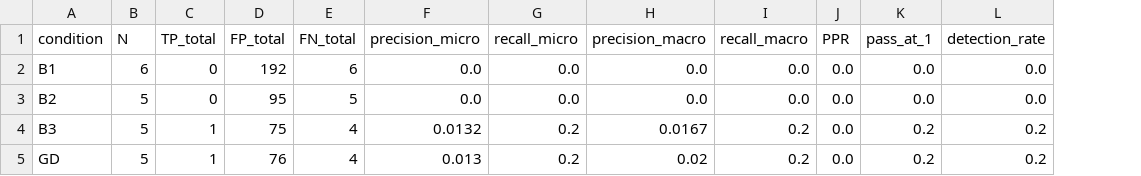
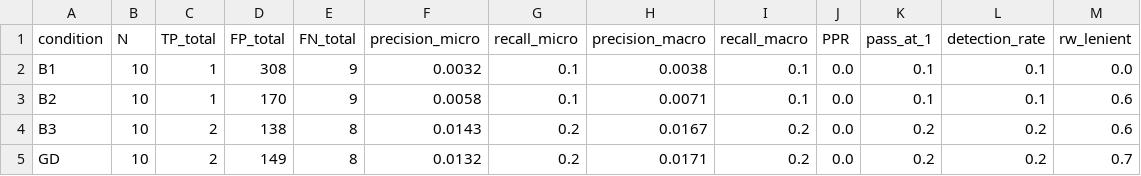
Before and after one commit to AndBrilliant/GraduatedDissentBench, a CSV file: data/spot/scoring/pilot_n10/aggregates.csv, drawn as a sheet; the diff names each change by its address in the sheet, - before the commit and + after, or states it on an @@ line.

```diff
--- a/data/spot/scoring/pilot_n10/aggregates.csv
+++ b/data/spot/scoring/pilot_n10/aggregates.csv
+column M (rw_lenient), rows 2-5: 0.0 | 0.6 | 0.6 | 0.7
-B2 (N): 6
+B2 (N): 10
-C2:C3 (TP_total): 0
+C2:C3 (TP_total): 1
-D2 (FP_total): 192
+D2 (FP_total): 308
-E2 (FN_total): 6
+E2 (FN_total): 9
-F2 (precision_micro): 0.0
+F2 (precision_micro): 0.0032
-G2:G3 (recall_micro): 0.0
+G2:G3 (recall_micro): 0.1
-H2 (precision_macro): 0.0
+H2 (precision_macro): 0.0038
-I2:I3 (recall_macro): 0.0
+I2:I3 (recall_macro): 0.1
-K2:K3 (pass_at_1): 0.0
+K2:K3 (pass_at_1): 0.1
-L2:L3 (detection_rate): 0.0
+L2:L3 (detection_rate): 0.1
-B3:B5 (N): 5
+B3:B5 (N): 10
-D3 (FP_total): 95
+D3 (FP_total): 170
-E3 (FN_total): 5
+E3 (FN_total): 9
-F3 (precision_micro): 0.0
+F3 (precision_micro): 0.0058
-H3 (precision_macro): 0.0
+H3 (precision_macro): 0.0071
-C4:C5 (TP_total): 1
+C4:C5 (TP_total): 2
-D4 (FP_total): 75
+D4 (FP_total): 138
-E4:E5 (FN_total): 4
+E4:E5 (FN_total): 8
-F4 (precision_micro): 0.0132
+F4 (precision_micro): 0.0143
-D5 (FP_total): 76
+D5 (FP_total): 149
-F5 (precision_micro): 0.013
+F5 (precision_micro): 0.0132
-H5 (precision_macro): 0.02
+H5 (precision_macro): 0.0171
```
Also changed, not shown: data/spot/scoring/pilot_n10/per_paper.csv, paper/tables/spot_comparison.csv, 26 other files.
